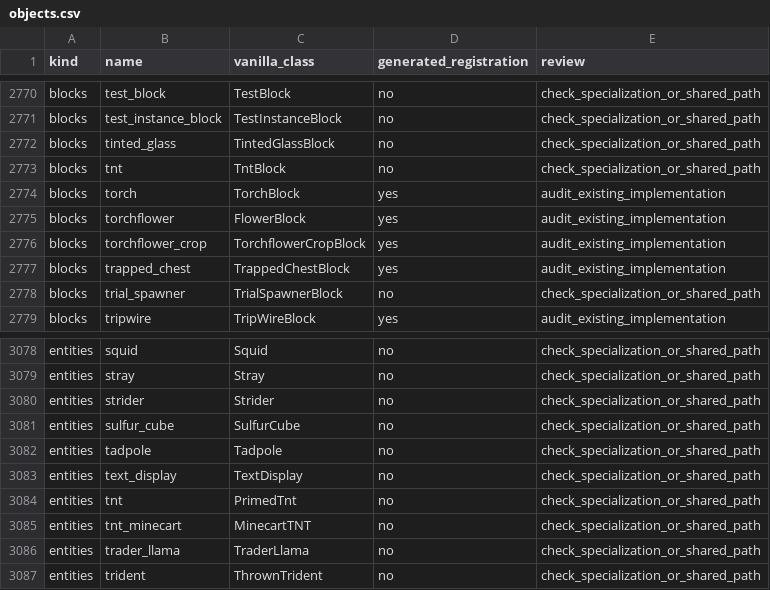
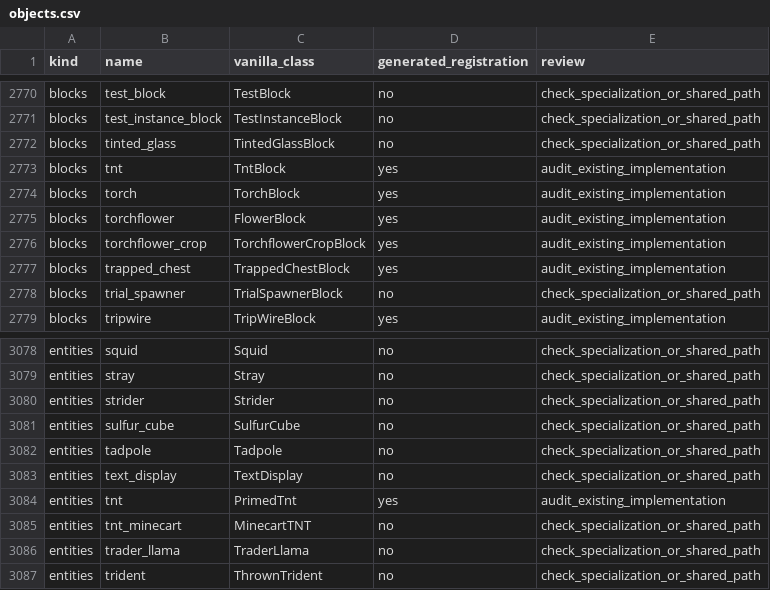
Before and after one commit to Daniiltoptl/VectaMC, a CSV file: planning/audit/objects.csv, drawn as a sheet; only a part is shown, gaps mark what is left out.

```diff
--- a/planning/audit/objects.csv
+++ b/planning/audit/objects.csv
@@ -2772,3 +2772,3 @@ blocks,test_instance_block,TestInstanceBlock,no,check_specialization_or_shared_p
 blocks,tinted_glass,TintedGlassBlock,no,check_specialization_or_shared_path
-blocks,tnt,TntBlock,no,check_specialization_or_shared_path
+blocks,tnt,TntBlock,yes,audit_existing_implementation
 blocks,torch,TorchBlock,yes,audit_existing_implementation
@@ -3083,3 +3083,3 @@ entities,tadpole,Tadpole,no,check_specialization_or_shared_path
 entities,text_display,TextDisplay,no,check_specialization_or_shared_path
-entities,tnt,PrimedTnt,no,check_specialization_or_shared_path
+entities,tnt,PrimedTnt,yes,audit_existing_implementation
 entities,tnt_minecart,MinecartTNT,no,check_specialization_or_shared_path
```
Also changed, not shown: planning/audit/source_markers.csv, 14 other files.
